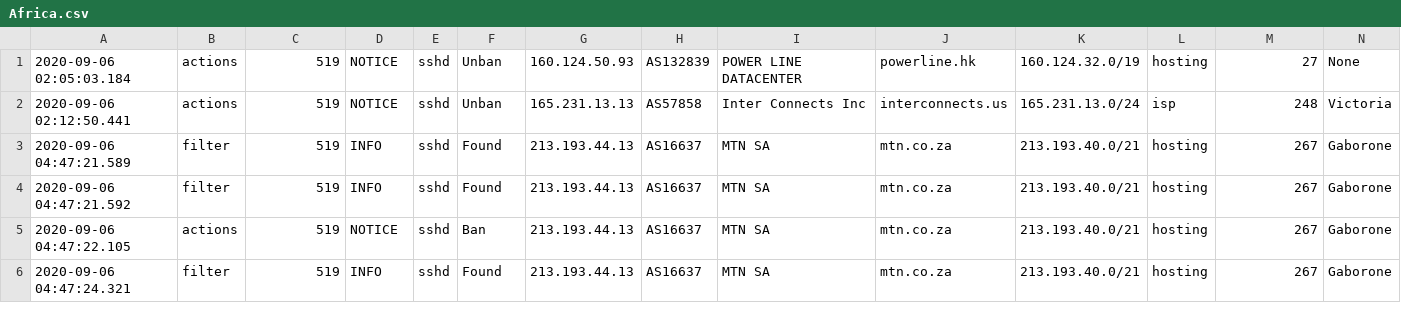
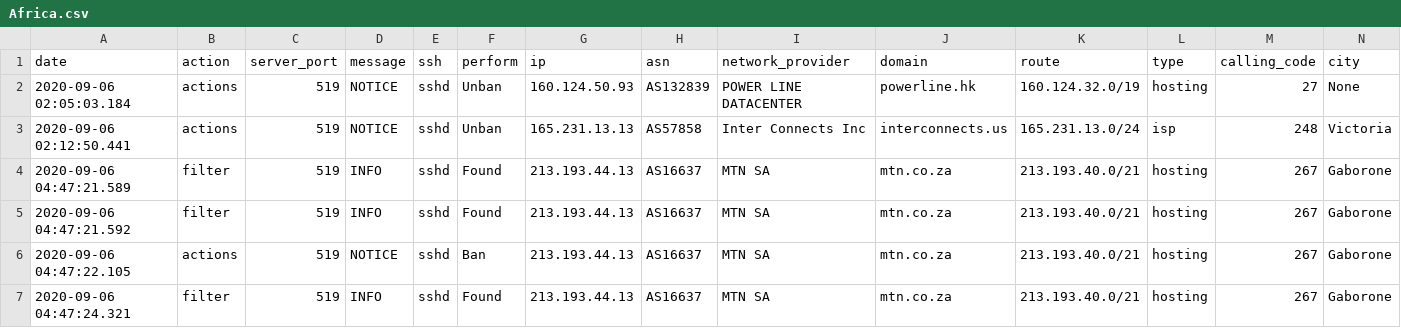
Before and after one commit to Mozafari1/data-management, a CSV file: ip-data/fixed_data/continents/Africa.csv, drawn as a sheet; only a part is shown; rows hold the shown columns only; the diff names each change by its address in the sheet, - before the commit and + after, or states it on an @@ line.

```diff
--- a/ip-data/fixed_data/continents/Africa.csv
+++ b/ip-data/fixed_data/continents/Africa.csv
+row 1: date | action | server_port | message | ssh | perform | ip | asn | network_provider | domain | route | type | calling_code | city
```
Also changed, not shown: ip-data/fixed_data/continents/Oceania.csv, ip-data/fixed_data/continents/South_America.csv, 6 other files.
